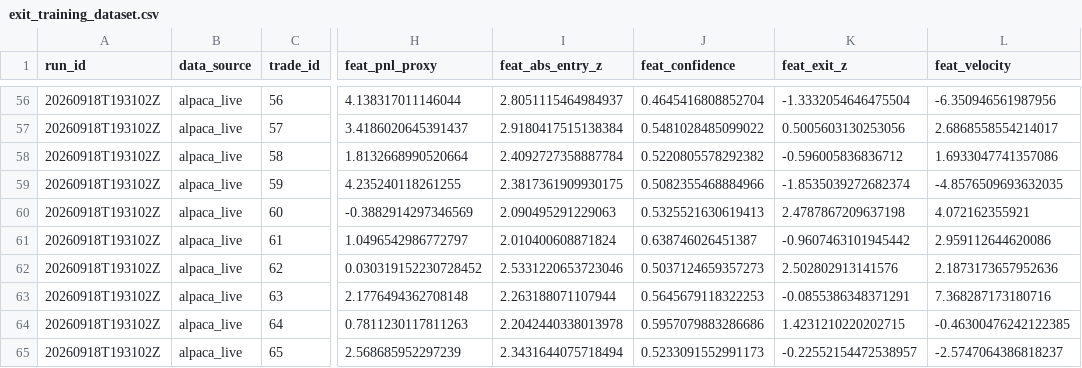
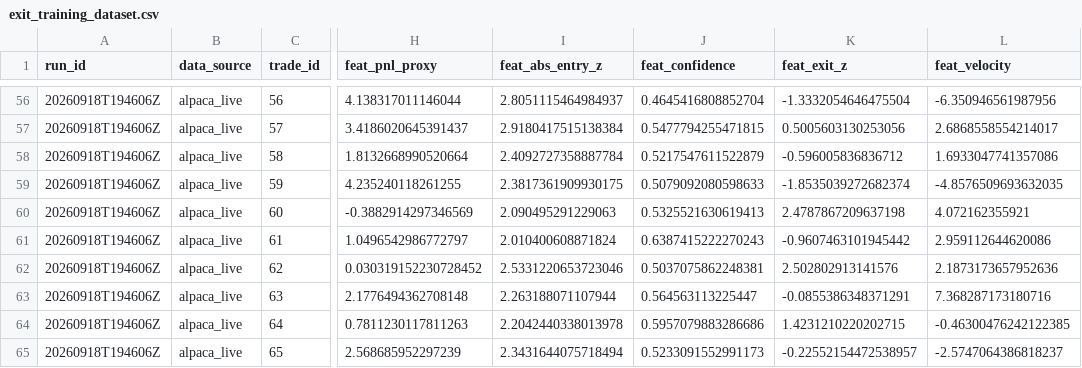
Before and after one commit to ujjwalmallem/SmartTrade_AdaptiveKalman, a CSV file: results/exit_training_dataset.csv, drawn as a sheet; only a part is shown, gaps mark what is left out; the diff covers the shown part only; the diff names each change by its address in the sheet, - before the commit and + after, or states it on an @@ line.

```diff
--- a/results/exit_training_dataset.csv
+++ b/results/exit_training_dataset.csv
-A56:A65 (run_id): 20260918T193102Z
+A56:A65 (run_id): 20260918T194606Z
-J57 (feat_confidence): 0.5481028485099022
+J57 (feat_confidence): 0.5477794255471815
-J58 (feat_confidence): 0.5220805578292382
+J58 (feat_confidence): 0.5217547611522879
-J59 (feat_confidence): 0.5082355468884966
+J59 (feat_confidence): 0.5079092080598633
-J61 (feat_confidence): 0.638746026451387
+J61 (feat_confidence): 0.6387415222270243
-J62 (feat_confidence): 0.5037124659357273
+J62 (feat_confidence): 0.5037075862248381
-J63 (feat_confidence): 0.5645679118322253
+J63 (feat_confidence): 0.564563113225447
```
Also changed, not shown: 55 edited cells elsewhere in this file.
